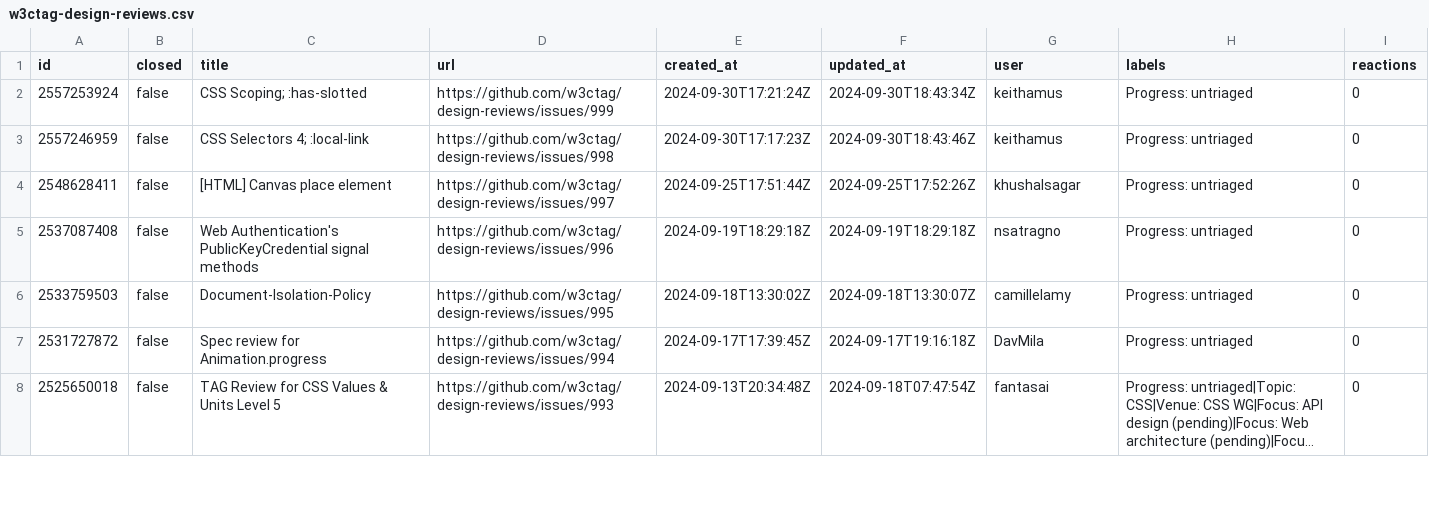
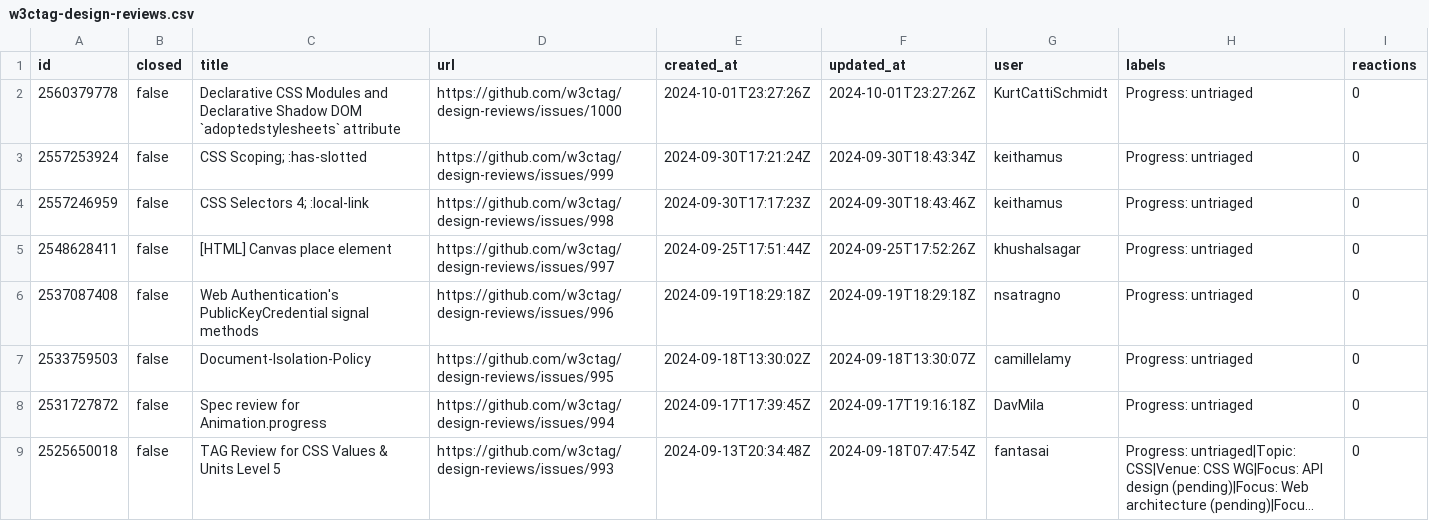
Before and after one commit to bgrins/compat-utils, a CSV file: output/w3ctag-design-reviews.csv, drawn as a sheet; only a part is shown; long unchanged cells end in ….

```diff
--- a/output/w3ctag-design-reviews.csv
+++ b/output/w3ctag-design-reviews.csv
@@ -1,2 +1,3 @@
 id,closed,title,url,created_at,updated_at,user,labels,reactions
+2560379778,false,Declarative CSS Modules and Declarative Shadow DOM `adoptedstylesheets` attribute,https://github.com/w3ctag/design-reviews/issues/1000,2024-10-01T23:27:26Z,2024-10-01T23:27:26Z,KurtCattiSchmidt,Progress: untriaged,0
 2557253924,false,CSS Scoping; :has-slotted,https://github.com/w3ctag/design-reviews/issues/999,2024-09-30T17:21:24Z,2024-09-30T18:43:34Z,keithamus,Progress: untriaged,0
```
Also changed, not shown: output/WICG-webcomponents.csv, output/all-comments.csv, 6 other files.
